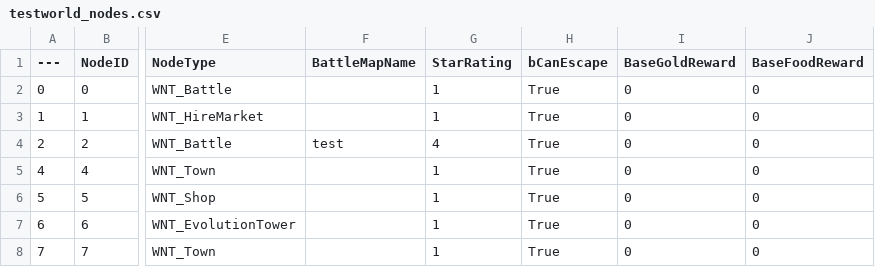
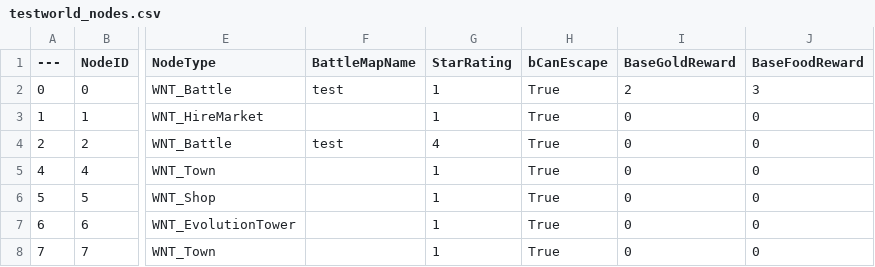
Before and after one commit to LeavesF/LFP2D, a CSV file: Saved/WorldMaps/testworld_nodes.csv, drawn as a sheet; only a part is shown, gaps mark what is left out; the diff names each change by its address in the sheet, - before the commit and + after, or states it on an @@ line.

```diff
--- a/Saved/WorldMaps/testworld_nodes.csv
+++ b/Saved/WorldMaps/testworld_nodes.csv
-F2 (BattleMapName): (empty)
+F2 (BattleMapName): test
-I2 (BaseGoldReward): 0
+I2 (BaseGoldReward): 2
-J2 (BaseFoodReward): 0
+J2 (BaseFoodReward): 3
```
Also changed, not shown: 18 other files.
